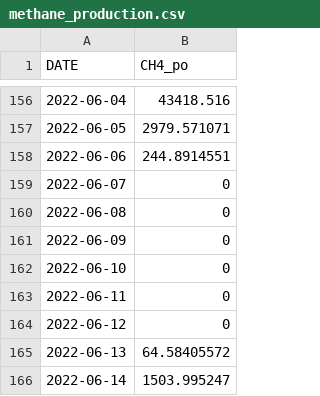
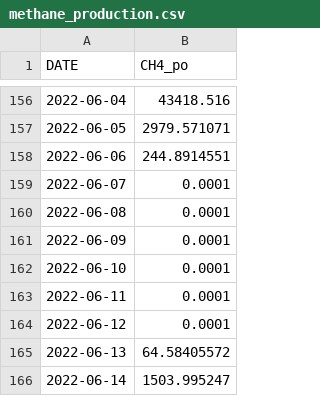
Before and after one commit to kokovariax/dataforproject, a CSV file: methane_production.csv, drawn as a sheet; only a part is shown, gaps mark what is left out; the diff covers the shown part only.

```diff
--- a/methane_production.csv
+++ b/methane_production.csv
@@ -158,8 +158,8 @@ DATE,CH4_po
 2022-06-06,244.8914551
-2022-06-07,0
-2022-06-08,0
-2022-06-09,0
-2022-06-10,0
-2022-06-11,0
-2022-06-12,0
+2022-06-07,0.0001
+2022-06-08,0.0001
+2022-06-09,0.0001
+2022-06-10,0.0001
+2022-06-11,0.0001
+2022-06-12,0.0001
 2022-06-13,64.58405572
```
Also changed, not shown: 17 edited cells elsewhere in this file.
